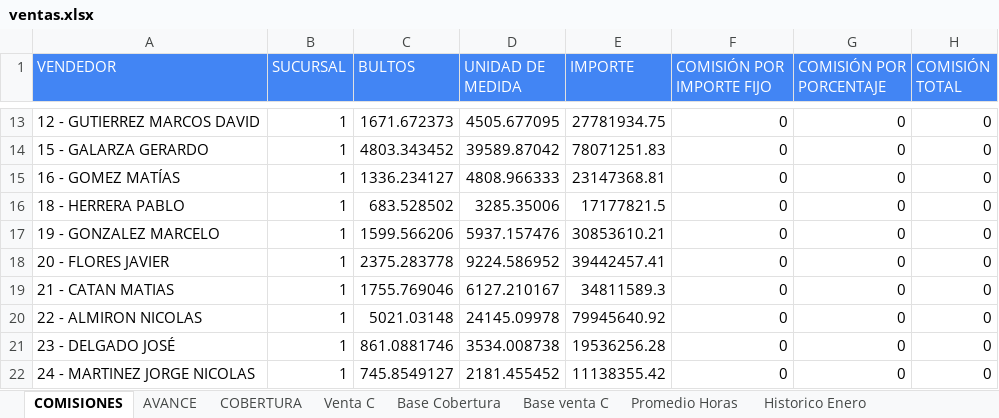
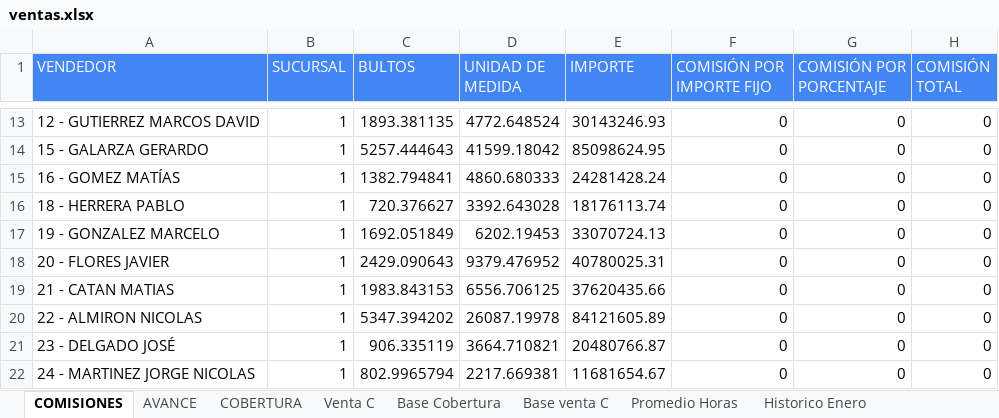
Before and after one commit to cesartrix/Avanve-ventas, an Excel workbook: data/ventas.xlsx, sheet COMISIONES, drawn as a sheet; only a part is shown, gaps mark what is left out; values as stored, in another font and other column widths than the file's, no borders; the diff covers the shown part only; the diff names each change by its address in the sheet, - before the commit and + after, or states it on an @@ line.

```diff
--- a/data/ventas.xlsx (sheet COMISIONES)
+++ b/data/ventas.xlsx (sheet COMISIONES)
-C13 (BULTOS): 1671.672373
+C13 (BULTOS): 1893.381135
-D13 (UNIDAD DE MEDIDA): 4505.677095
+D13 (UNIDAD DE MEDIDA): 4772.648524
-E13 (IMPORTE): 27781934.75
+E13 (IMPORTE): 30143246.93
-C14 (BULTOS): 4803.343452
+C14 (BULTOS): 5257.444643
-D14 (UNIDAD DE MEDIDA): 39589.87042
+D14 (UNIDAD DE MEDIDA): 41599.18042
-E14 (IMPORTE): 78071251.83
+E14 (IMPORTE): 85098624.95
-C15 (BULTOS): 1336.234127
+C15 (BULTOS): 1382.794841
-D15 (UNIDAD DE MEDIDA): 4808.966333
+D15 (UNIDAD DE MEDIDA): 4860.680333
-E15 (IMPORTE): 23147368.81
+E15 (IMPORTE): 24281428.24
-C16 (BULTOS): 683.528502
+C16 (BULTOS): 720.376627
-D16 (UNIDAD DE MEDIDA): 3285.35006
+D16 (UNIDAD DE MEDIDA): 3392.643028
-E16 (IMPORTE): 17177821.5
+E16 (IMPORTE): 18176113.74
-C17 (BULTOS): 1599.566206
+C17 (BULTOS): 1692.051849
-D17 (UNIDAD DE MEDIDA): 5937.157476
+D17 (UNIDAD DE MEDIDA): 6202.19453
-E17 (IMPORTE): 30853610.21
+E17 (IMPORTE): 33070724.13
-C18 (BULTOS): 2375.283778
+C18 (BULTOS): 2429.090643
-D18 (UNIDAD DE MEDIDA): 9224.586952
+D18 (UNIDAD DE MEDIDA): 9379.476952
-E18 (IMPORTE): 39442457.41
+E18 (IMPORTE): 40780025.31
-C19 (BULTOS): 1755.769046
+C19 (BULTOS): 1983.843153
-D19 (UNIDAD DE MEDIDA): 6127.210167
+D19 (UNIDAD DE MEDIDA): 6556.706125
-E19 (IMPORTE): 34811589.3
+E19 (IMPORTE): 37620435.66
-C20 (BULTOS): 5021.03148
+C20 (BULTOS): 5347.394202
-D20 (UNIDAD DE MEDIDA): 24145.09978
+D20 (UNIDAD DE MEDIDA): 26087.19978
-E20 (IMPORTE): 79945640.92
+E20 (IMPORTE): 84121605.89
-C21 (BULTOS): 861.0881746
+C21 (BULTOS): 906.335119
-D21 (UNIDAD DE MEDIDA): 3534.008738
+D21 (UNIDAD DE MEDIDA): 3664.710821
-E21 (IMPORTE): 19536256.28
+E21 (IMPORTE): 20480766.87
-C22 (BULTOS): 745.8549127
+C22 (BULTOS): 802.9965794
-D22 (UNIDAD DE MEDIDA): 2181.455452
+D22 (UNIDAD DE MEDIDA): 2217.669381
-E22 (IMPORTE): 11138355.42
+E22 (IMPORTE): 11681654.67
```
Also changed, not shown: 98 edited cells elsewhere in this sheet, sheet AVANCE, sheet Base Cobertura, sheet COBERTURA, hidden cells.
